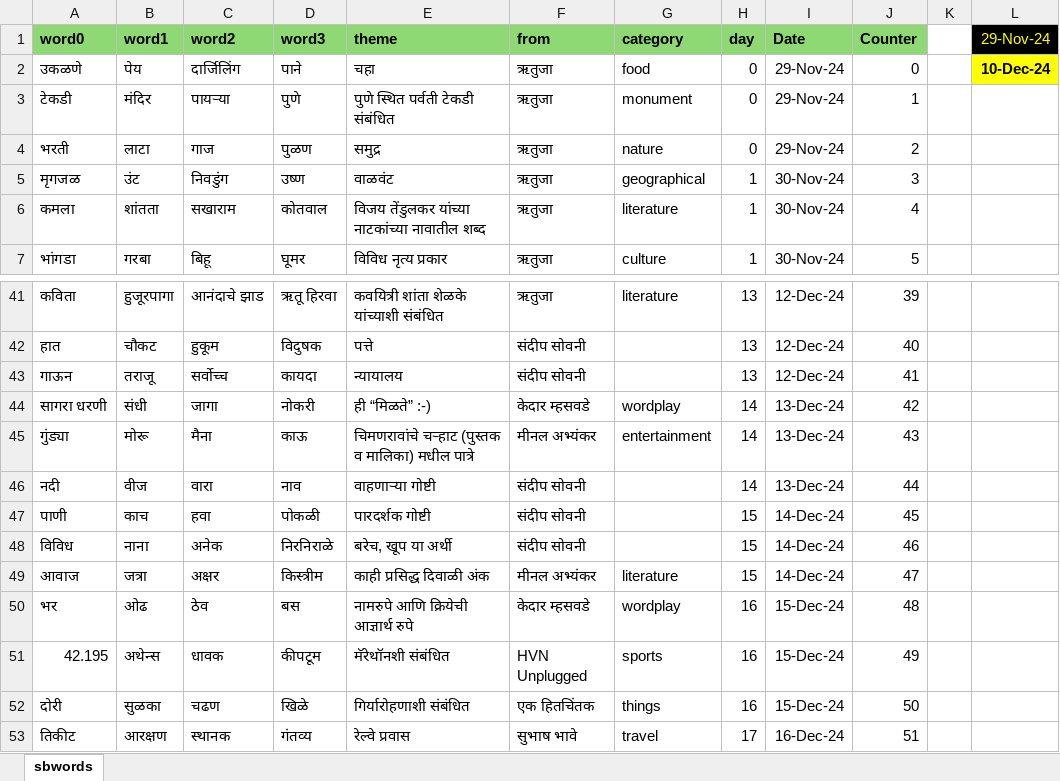
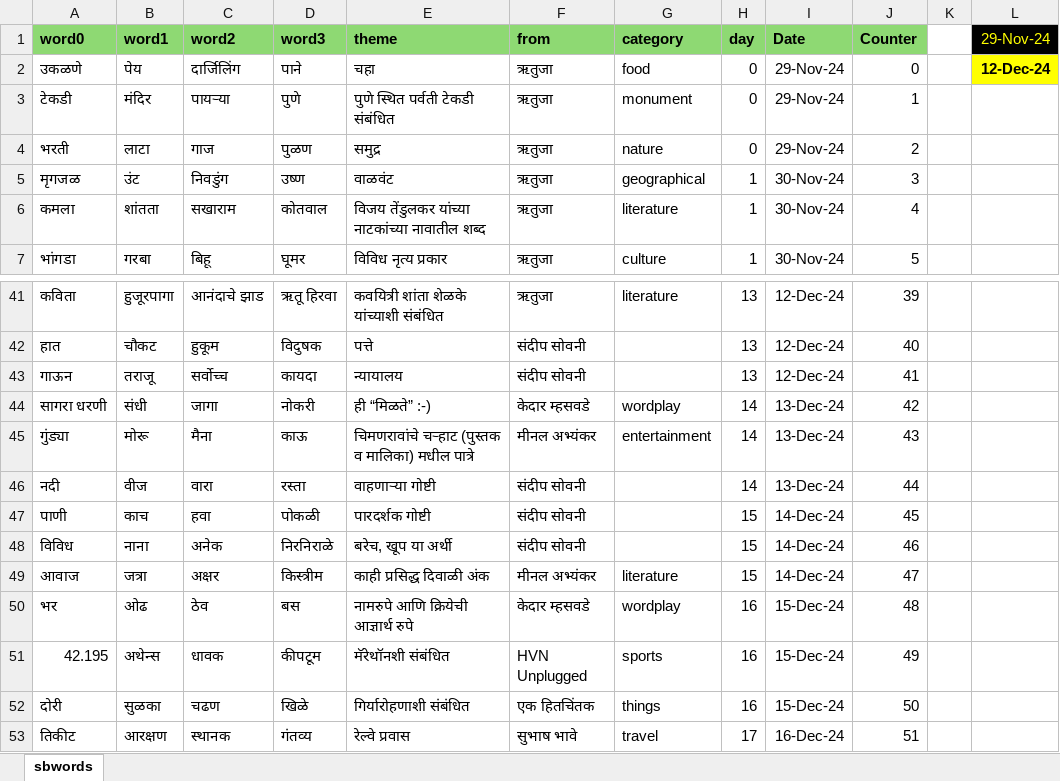
Before and after one commit to hrishinene/shabdakala, an Excel workbook: code/shabdakala/resource/sbwords.xlsx, sheet sbwords, drawn as a sheet; only a part is shown, gaps mark what is left out; values as stored, in another font and other column widths than the file's, no borders; conditional formats not drawn; the diff names each change by its address in the sheet, - before the commit and + after, or states it on an @@ line.

Commit message:
Word change

```diff
--- a/code/shabdakala/resource/sbwords.xlsx (sheet sbwords)
+++ b/code/shabdakala/resource/sbwords.xlsx (sheet sbwords)
-L2 (29-Nov-24): 10-Dec-24
+L2 (29-Nov-24): 12-Dec-24
-D46 (word3): नाव
+D46 (word3): रस्ता
```
Also changed, not shown: code/shabdakala/resource/work/sbwords.xlsx, 4 other files.
